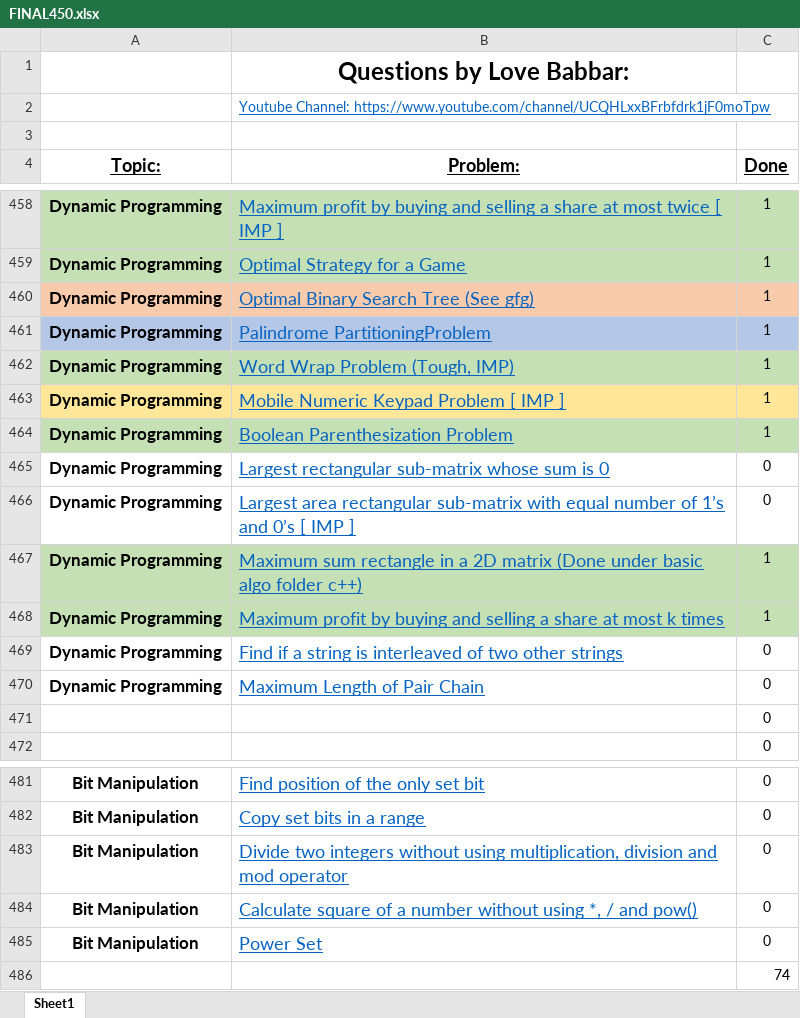
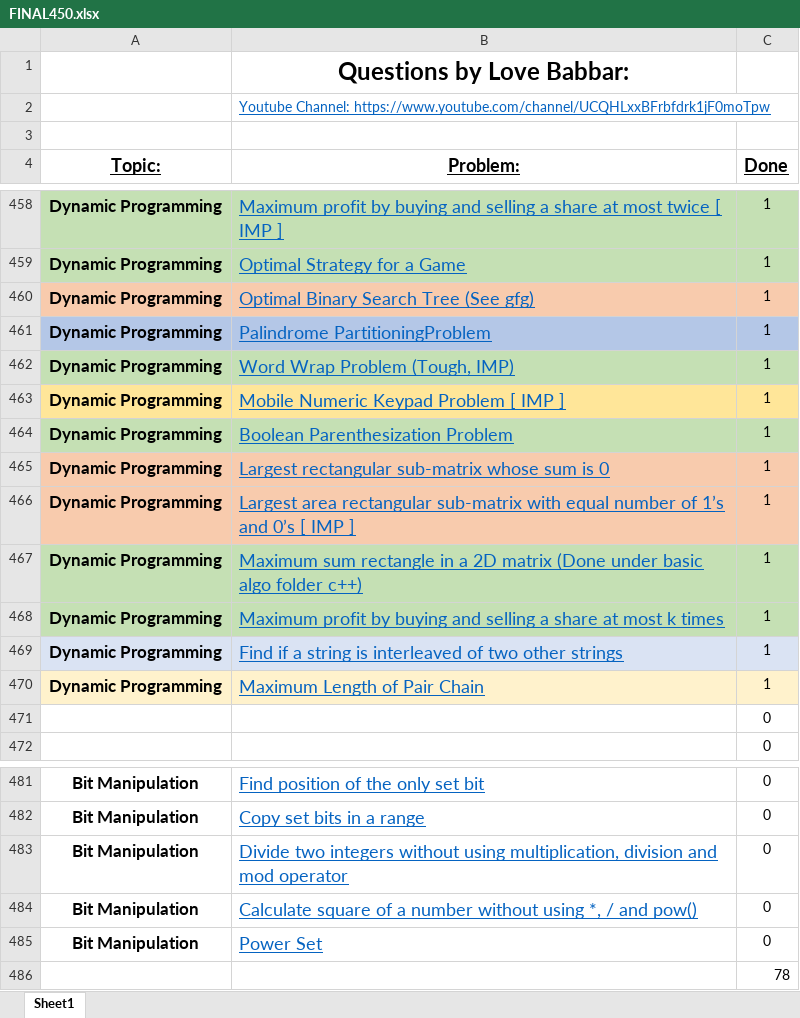
Before and after one commit to Tamoghna-Bhattacharjee/DSA_Cpp, an Excel workbook: SDE/FINAL450.xlsx, sheet Sheet1, drawn as a sheet; only a part is shown, gaps mark what is left out; values as stored, in another font and other column widths than the file's, no borders; the diff names each change by its address in the sheet, - before the commit and + after, or states it on an @@ line.

```diff
--- a/SDE/FINAL450.xlsx (sheet Sheet1)
+++ b/SDE/FINAL450.xlsx (sheet Sheet1)
-A465:C466 fill: none
+A465:C466 fill: #F8CBAD
-C465:C466 (Done): 0
+C465:C466 (Done): 1
-A469:C469 fill: none
+A469:C469 fill: #DAE3F3
-C469:C470 (Done): 0
+C469:C470 (Done): 1
-A470:C470 fill: none
+A470:C470 fill: #FFF2CC
-C486 (Done): 74
+C486 (Done): 78
```
Also changed, not shown: 5 other files.
